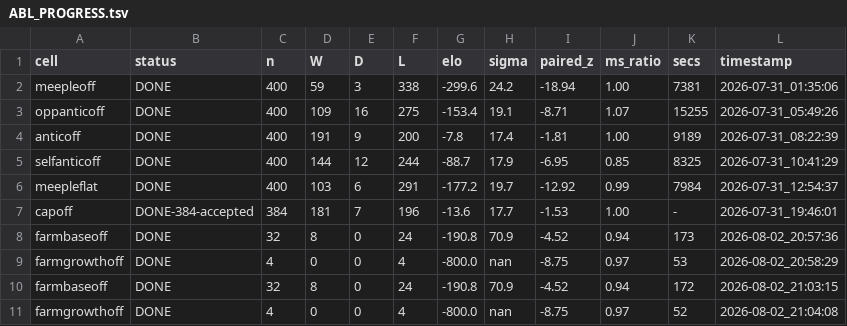
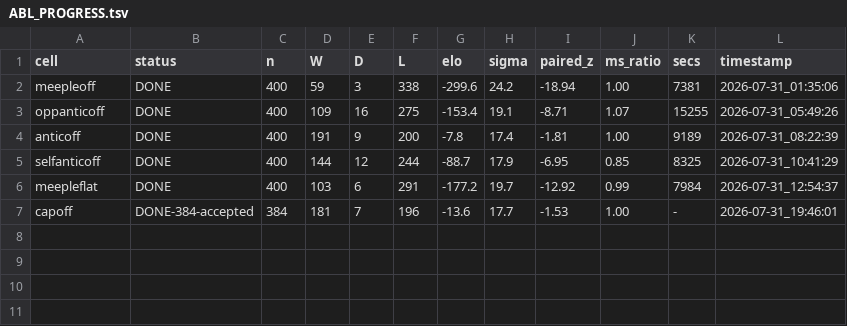
Before and after one commit to dentaljosh/carcassone, a TSV file: measurement/leaf_ablation_20260730/ABL_PROGRESS.tsv, drawn as a sheet; the diff names each change by its address in the sheet, - before the commit and + after, or states it on an @@ line.

```diff
--- a/measurement/leaf_ablation_20260730/ABL_PROGRESS.tsv
+++ b/measurement/leaf_ablation_20260730/ABL_PROGRESS.tsv
-row 8: farmbaseoff | DONE | 32 | 8 | 0 | 24 | -190.8 | 70.9 | -4.52 | 0.94 | 173 | 2026-08-02_20:57:36
-row 9: farmgrowthoff | DONE | 4 | 0 | 0 | 4 | -800.0 | nan | -8.75 | 0.97 | 53 | 2026-08-02_20:58:29
-row 10: farmbaseoff | DONE | 32 | 8 | 0 | 24 | -190.8 | 70.9 | -4.52 | 0.94 | 172 | 2026-08-02_21:03:15
-row 11: farmgrowthoff | DONE | 4 | 0 | 0 | 4 | -800.0 | nan | -8.75 | 0.97 | 52 | 2026-08-02_21:04:08
```
Also changed, not shown: 2 other files.
